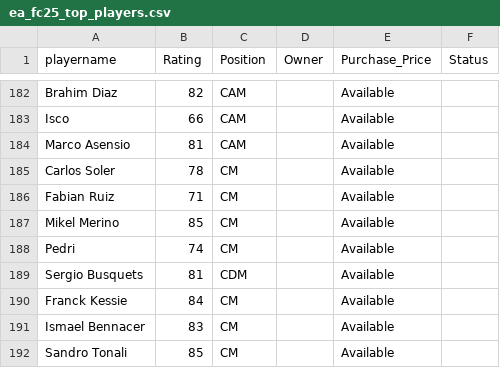
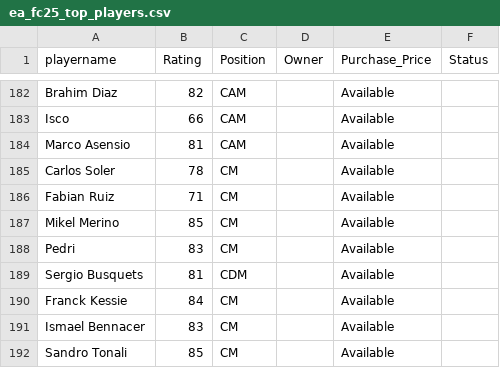
Before and after one commit to debraj-b/EA-FC25-Tracker, a CSV file: ea_fc25_top_players.csv, drawn as a sheet; only a part is shown, gaps mark what is left out; the diff covers the shown part only.

```diff
--- a/ea_fc25_top_players.csv
+++ b/ea_fc25_top_players.csv
@@ -187,3 +187,3 @@ Fabian Ruiz,71,CM,,Available,
 Mikel Merino,85,CM,,Available,
-Pedri,74,CM,,Available,
+Pedri,83,CM,,Available,
 Sergio Busquets,81,CDM,,Available,
```
Also changed, not shown: 7 edited cells elsewhere in this file.
